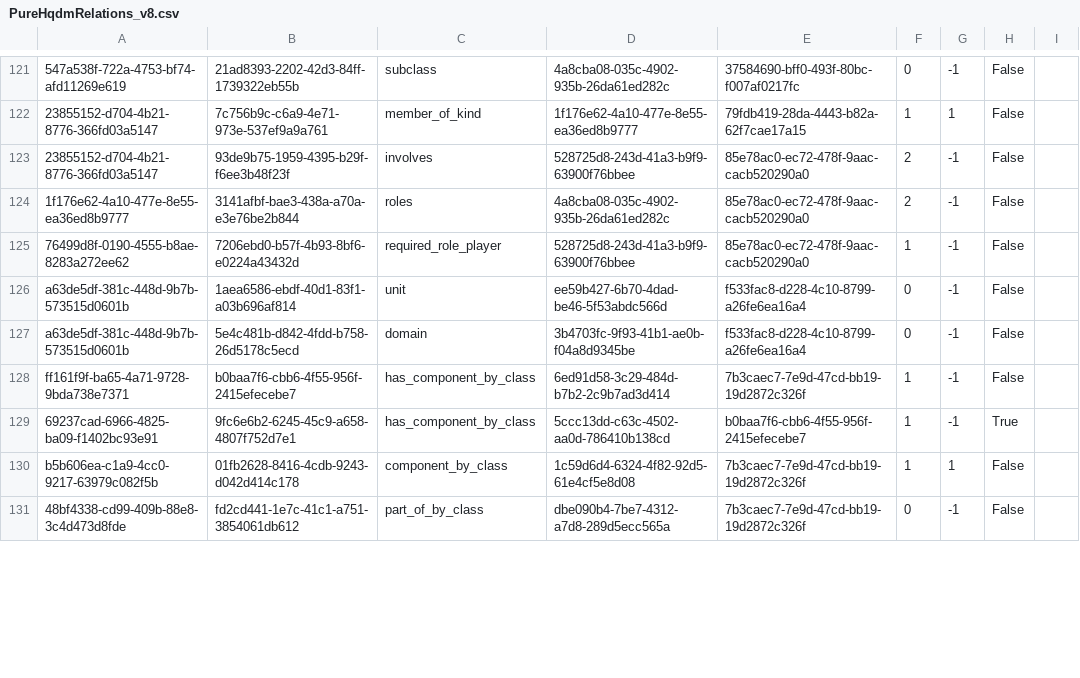
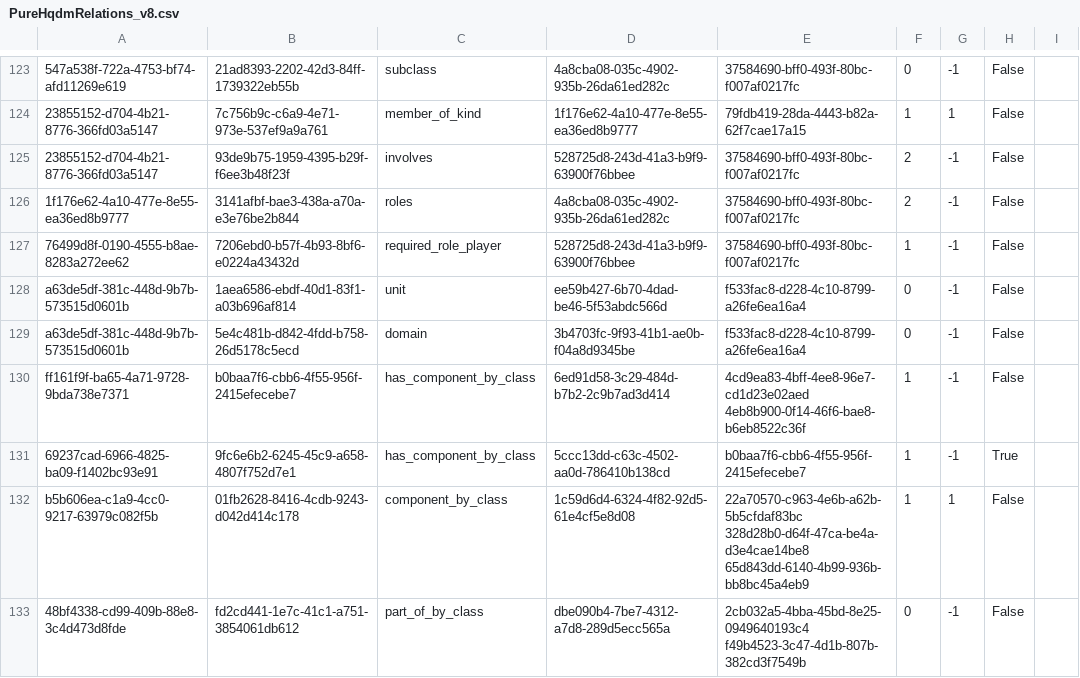
Before and after one commit to ClimbingAl/hqdmHaskell, a CSV file: PureHqdmRelations_v8.csv, drawn as a sheet; only a part is shown, gaps mark what is left out; addresses are those after the commit; the diff covers the shown part only; the diff names each change by its address in the sheet, - before the commit and + after, or states it on an @@ line.

Commit message:
Adding top level files before modifying universal set relation set.

```diff
--- a/PureHqdmRelations_v8.csv
+++ b/PureHqdmRelations_v8.csv
-E125:E127: 85e78ac0-ec72-478f-9aac-cacb520290a0
+E125:E127: 37584690-bff0-493f-80bc-f007af0217fc
-E130: 7b3caec7-7e9d-47cd-bb19-19d2872c326f
+E130: 4cd9ea83-4bff-4ee8-96e7-cd1d23e02aed 4eb8b900-0f14-46f6-bae8-b6eb8522c36f
-E132: 7b3caec7-7e9d-47cd-bb19-19d2872c326f
+E132: 22a70570-c963-4e6b-a62b-5b5cfdaf83bc 328d28b0-d64f-47ca-be4a-d3e4cae14be8 65d843dd-6140-4b99-936b-bb8bc45a4eb9
-E133: 7b3caec7-7e9d-47cd-bb19-19d2872c326f
+E133: 2cb032a5-4bba-45bd-8e25-0949640193c4 f49b4523-3c47-4d1b-807b-382cd3f7549b
```
Also changed, not shown: 2 added rows and 25 edited cells elsewhere in this file, 3 other files.
